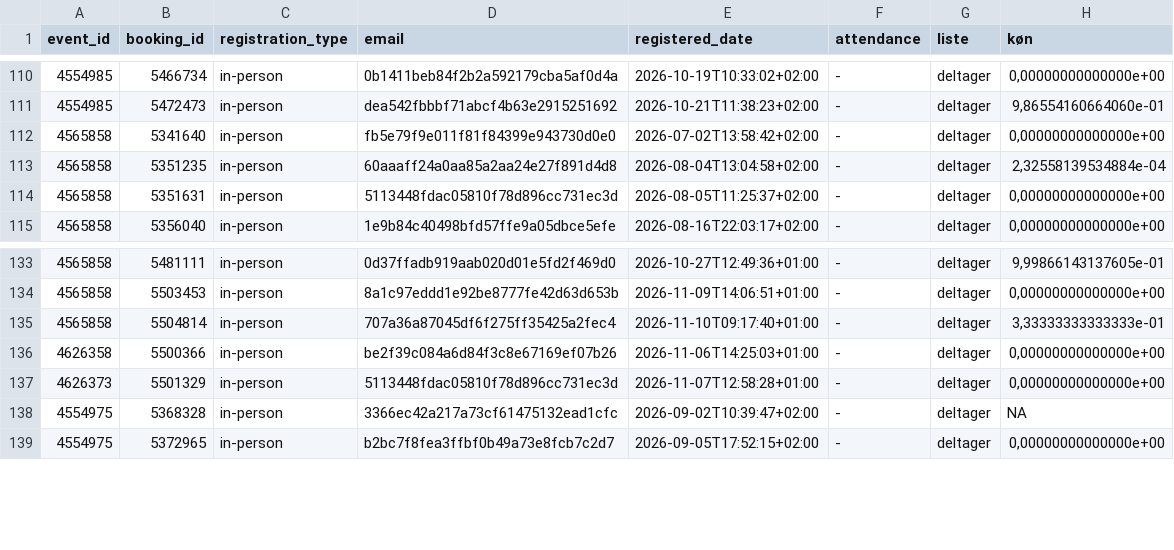
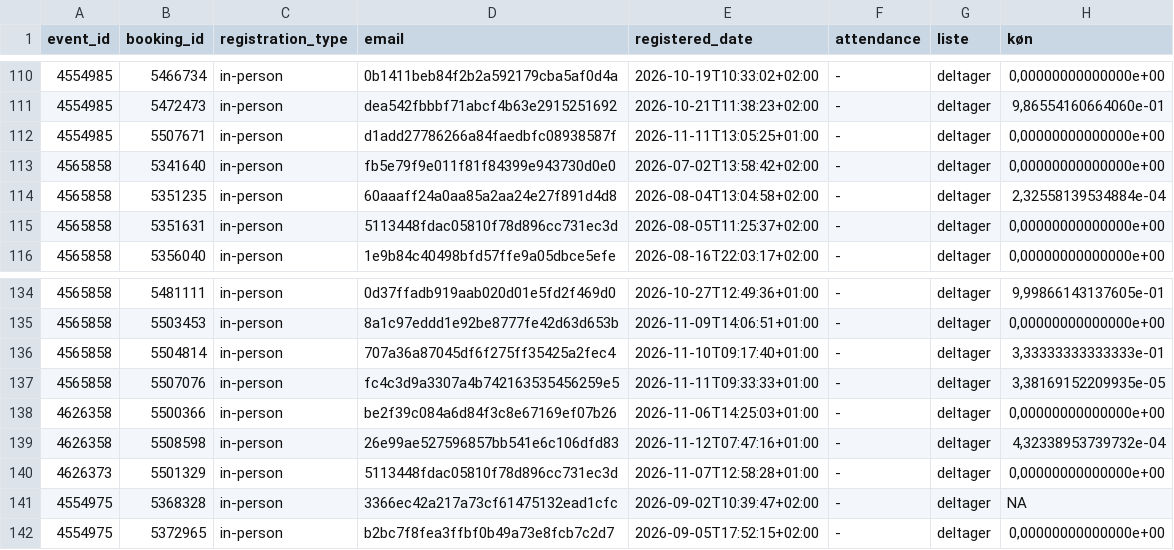
Before and after one commit to KUBDatalab/tal-og-data, a CSV file: data/event_data/current_events_details.csv, drawn as a sheet; only a part is shown, gaps mark what is left out; the diff names each change by its address in the sheet, - before the commit and + after, or states it on an @@ line.

```diff
--- a/data/event_data/current_events_details.csv
+++ b/data/event_data/current_events_details.csv
+row 112: 4554985 | 5507671 | in-person | d1add27786266a84faedbfc08938587f | 2026-11-11T13:05:25+01:00 | - | deltager | 0,00000000000000e+00
+row 137: 4565858 | 5507076 | in-person | fc4c3d9a3307a4b742163535456259e5 | 2026-11-11T09:33:33+01:00 | - | deltager | 3,38169152209935e-05
+row 139: 4626358 | 5508598 | in-person | 26e99ae527596857bb541e6c106dfd83 | 2026-11-12T07:47:16+01:00 | - | deltager | 4,32338953739732e-04
```
Also changed, not shown: data/event_data/all_event_details.csv, 4 other files.
